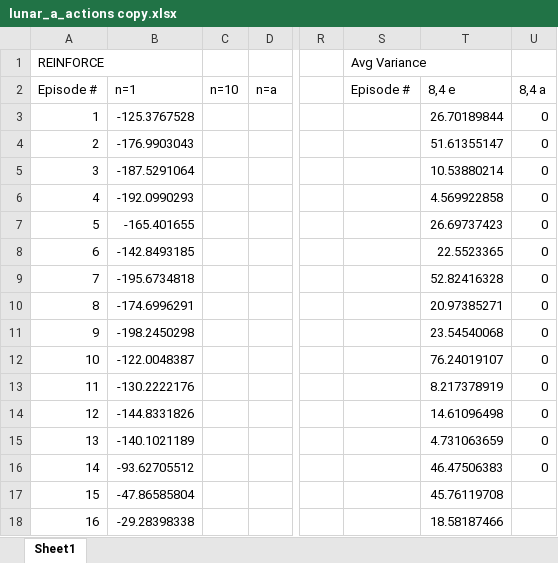
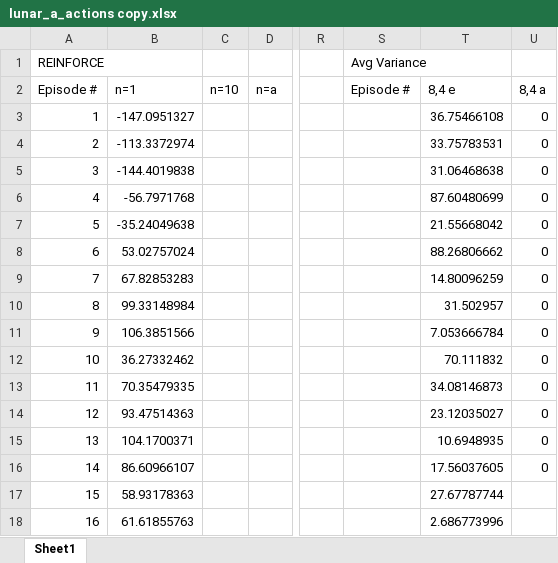
Before and after one commit to Mpprobst/policy-gradients, an Excel workbook: Spreadsheet/lunar_a_actions copy.xlsx, sheet Sheet1, drawn as a sheet; only a part is shown, gaps mark what is left out; values as stored, in another font and other column widths than the file's, no borders; charts and pictures not drawn; the diff covers the shown part only; the diff names each change by its address in the sheet, - before the commit and + after, or states it on an @@ line.

```diff
--- a/Spreadsheet/lunar_a_actions copy.xlsx (sheet Sheet1)
+++ b/Spreadsheet/lunar_a_actions copy.xlsx (sheet Sheet1)
-B3 (n=1): -125.3767528
+B3 (n=1): -147.0951327
-T3 (8,4 e): 26.70189844
+T3 (8,4 e): 36.75466108
-B4 (n=1): -176.9903043
+B4 (n=1): -113.3372974
-T4 (8,4 e): 51.61355147
+T4 (8,4 e): 33.75783531
-B5 (n=1): -187.5291064
+B5 (n=1): -144.4019838
-T5 (8,4 e): 10.53880214
+T5 (8,4 e): 31.06468638
-B6 (n=1): -192.0990293
+B6 (n=1): -56.7971768
-T6 (8,4 e): 4.569922858
+T6 (8,4 e): 87.60480699
-B7 (n=1): -165.401655
+B7 (n=1): -35.24049638
-T7 (8,4 e): 26.69737423
+T7 (8,4 e): 21.55668042
-B8 (n=1): -142.8493185
+B8 (n=1): 53.02757024
-T8 (8,4 e): 22.5523365
+T8 (8,4 e): 88.26806662
-B9 (n=1): -195.6734818
+B9 (n=1): 67.82853283
-T9 (8,4 e): 52.82416328
+T9 (8,4 e): 14.80096259
-B10 (n=1): -174.6996291
+B10 (n=1): 99.33148984
-T10 (8,4 e): 20.97385271
+T10 (8,4 e): 31.502957
-B11 (n=1): -198.2450298
+B11 (n=1): 106.3851566
-T11 (8,4 e): 23.54540068
+T11 (8,4 e): 7.053666784
-B12 (n=1): -122.0048387
+B12 (n=1): 36.27332462
-T12 (8,4 e): 76.24019107
+T12 (8,4 e): 70.111832
-B13 (n=1): -130.2222176
+B13 (n=1): 70.35479335
-T13 (8,4 e): 8.217378919
+T13 (8,4 e): 34.08146873
-B14 (n=1): -144.8331826
+B14 (n=1): 93.47514363
-T14 (8,4 e): 14.61096498
+T14 (8,4 e): 23.12035027
-B15 (n=1): -140.1021189
+B15 (n=1): 104.1700371
-T15 (8,4 e): 4.731063659
+T15 (8,4 e): 10.6948935
-B16 (n=1): -93.62705512
+B16 (n=1): 86.60966107
-T16 (8,4 e): 46.47506383
+T16 (8,4 e): 17.56037605
-B17 (n=1): -47.86585804
+B17 (n=1): 58.93178363
-T17 (8,4 e): 45.76119708
+T17 (8,4 e): 27.67787744
-B18 (n=1): -29.28398338
+B18 (n=1): 61.61855763
-T18 (8,4 e): 18.58187466
+T18 (8,4 e): 2.686773996
```
Also changed, not shown: 42 edited cells elsewhere in this sheet, charts or pictures, Spreadsheet/cartpole.xlsx, 6 other files.
